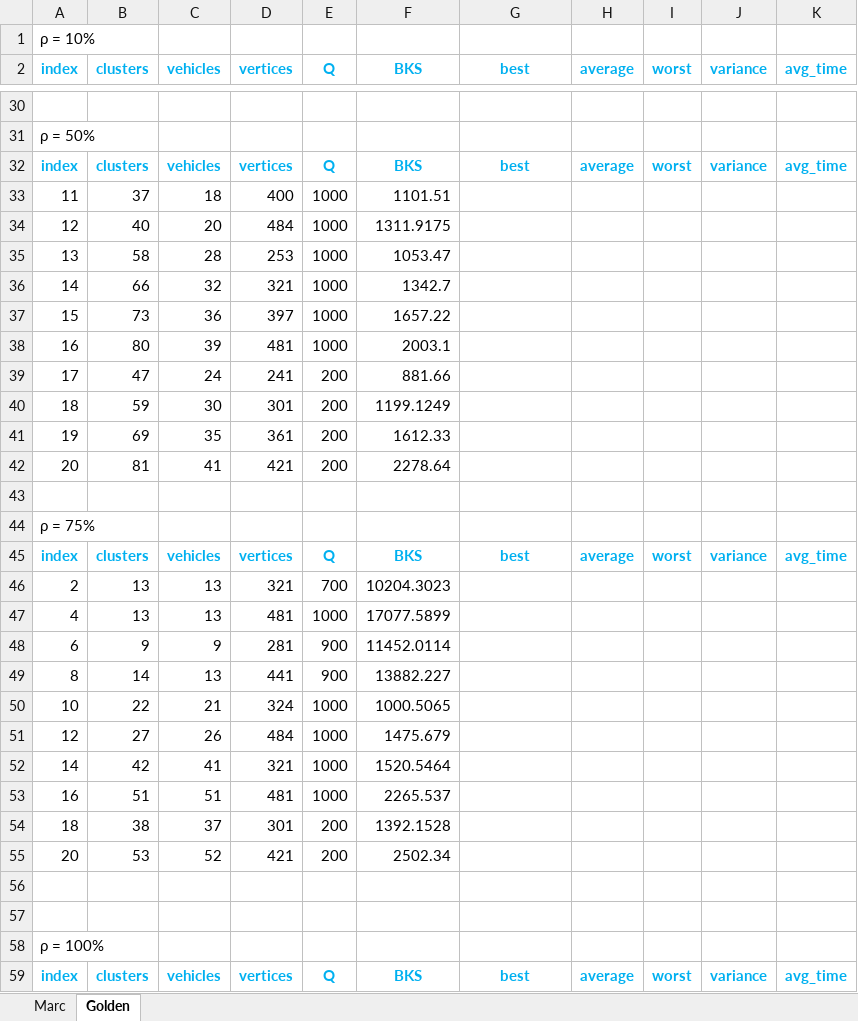
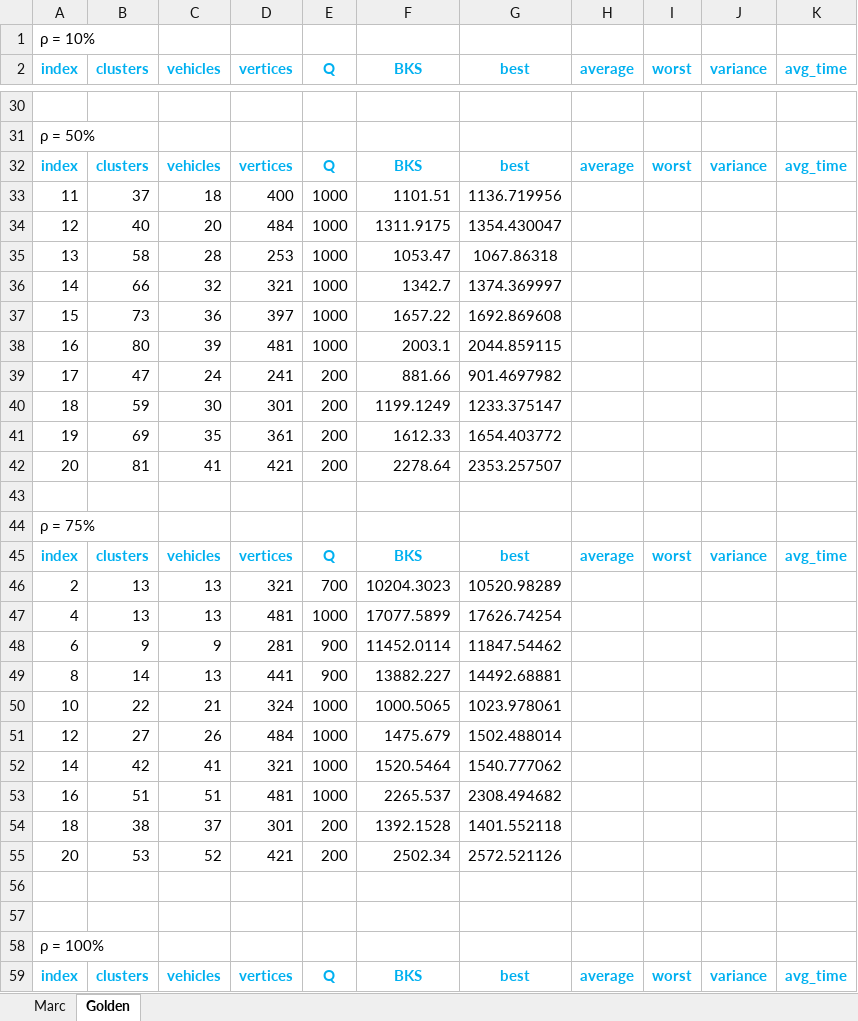
Before and after one commit to salehafzoon/Advanced_Algorithms, an Excel workbook: hw5_ACO/one_min_Results.xlsx, sheet Golden, drawn as a sheet; only a part is shown, gaps mark what is left out; values as stored, in another font and other column widths than the file's, no borders; the diff covers the shown part only; the diff names each change by its address in the sheet, - before the commit and + after, or states it on an @@ line.

```diff
--- a/hw5_ACO/one_min_Results.xlsx (sheet Golden)
+++ b/hw5_ACO/one_min_Results.xlsx (sheet Golden)
-G33 (best): (empty)
+G33 (best): 1136.719956
-G34 (best): (empty)
+G34 (best): 1354.430047
-G35 (best): (empty)
+G35 (best): 1067.86318
-G36 (best): (empty)
+G36 (best): 1374.369997
-G37 (best): (empty)
+G37 (best): 1692.869608
-G38 (best): (empty)
+G38 (best): 2044.859115
-G39 (best): (empty)
+G39 (best): 901.4697982
-G40 (best): (empty)
+G40 (best): 1233.375147
-G41 (best): (empty)
+G41 (best): 1654.403772
-G42 (best): (empty)
+G42 (best): 2353.257507
-G46 (best): (empty)
+G46 (best): 10520.98289
-G47 (best): (empty)
+G47 (best): 17626.74254
-G48 (best): (empty)
+G48 (best): 11847.54462
-G49 (best): (empty)
+G49 (best): 14492.68881
-G50 (best): (empty)
+G50 (best): 1023.978061
-G51 (best): (empty)
+G51 (best): 1502.488014
-G52 (best): (empty)
+G52 (best): 1540.777062
-G53 (best): (empty)
+G53 (best): 2308.494682
-G54 (best): (empty)
+G54 (best): 1401.552118
-G55 (best): (empty)
+G55 (best): 2572.521126
```
Also changed, not shown: 20 edited cells elsewhere in this sheet, sheet Marc, hw4_GA/Results.xlsx, 10 other files.
